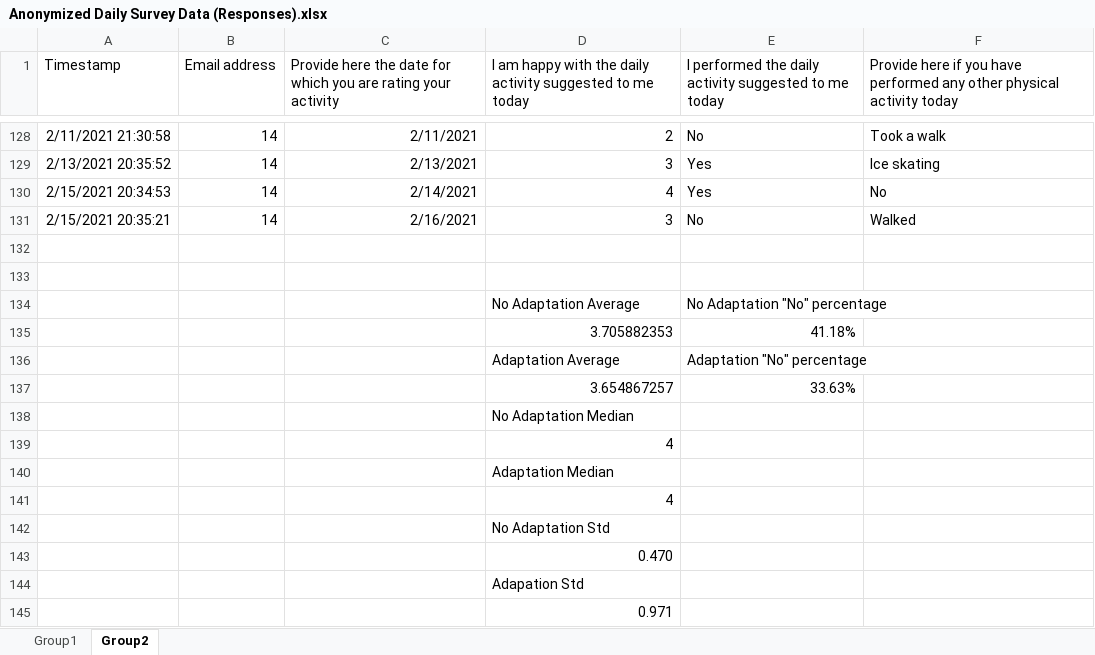
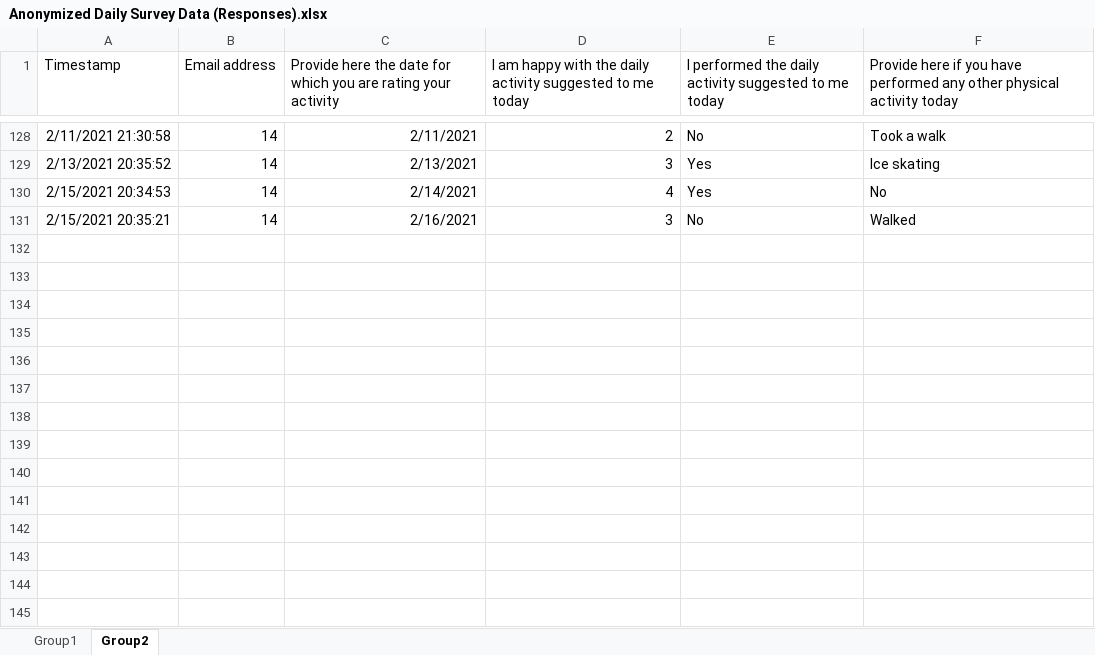
Before and after one commit to S2-group/self-adaptive-ehealth-apps-replication-package, an Excel workbook: UserStudy-Data/Anonymized Daily Survey Data (Responses).xlsx, sheet Group2, drawn as a sheet; only a part is shown, gaps mark what is left out; values as stored, in another font and other column widths than the file's, no borders; charts and pictures not drawn; the diff names each change by its address in the sheet, - before the commit and + after, or states it on an @@ line.

```diff
--- a/UserStudy-Data/Anonymized Daily Survey Data (Responses).xlsx (sheet Group2)
+++ b/UserStudy-Data/Anonymized Daily Survey Data (Responses).xlsx (sheet Group2)
-row 132: (empty)
-row 133: (empty)
-row 134:  |  |  | No Adaptation Average | No Adaptation "No" percentage
-row 135:  |  |  | 3.705882353 | 41.18%
-row 136:  |  |  | Adaptation Average | Adaptation "No" percentage
-row 137:  |  |  | 3.654867257 | 33.63%
-row 138:  |  |  | No Adaptation Median
-row 139:  |  |  | 4
-row 140:  |  |  | Adaptation Median
-row 141:  |  |  | 4
-row 142:  |  |  | No Adaptation Std
-row 143:  |  |  | 0.470
-row 144:  |  |  | Adapation Std
-row 145:  |  |  | 0.971
```
Also changed, not shown: sheet Group1, charts or pictures, 5 other files.
